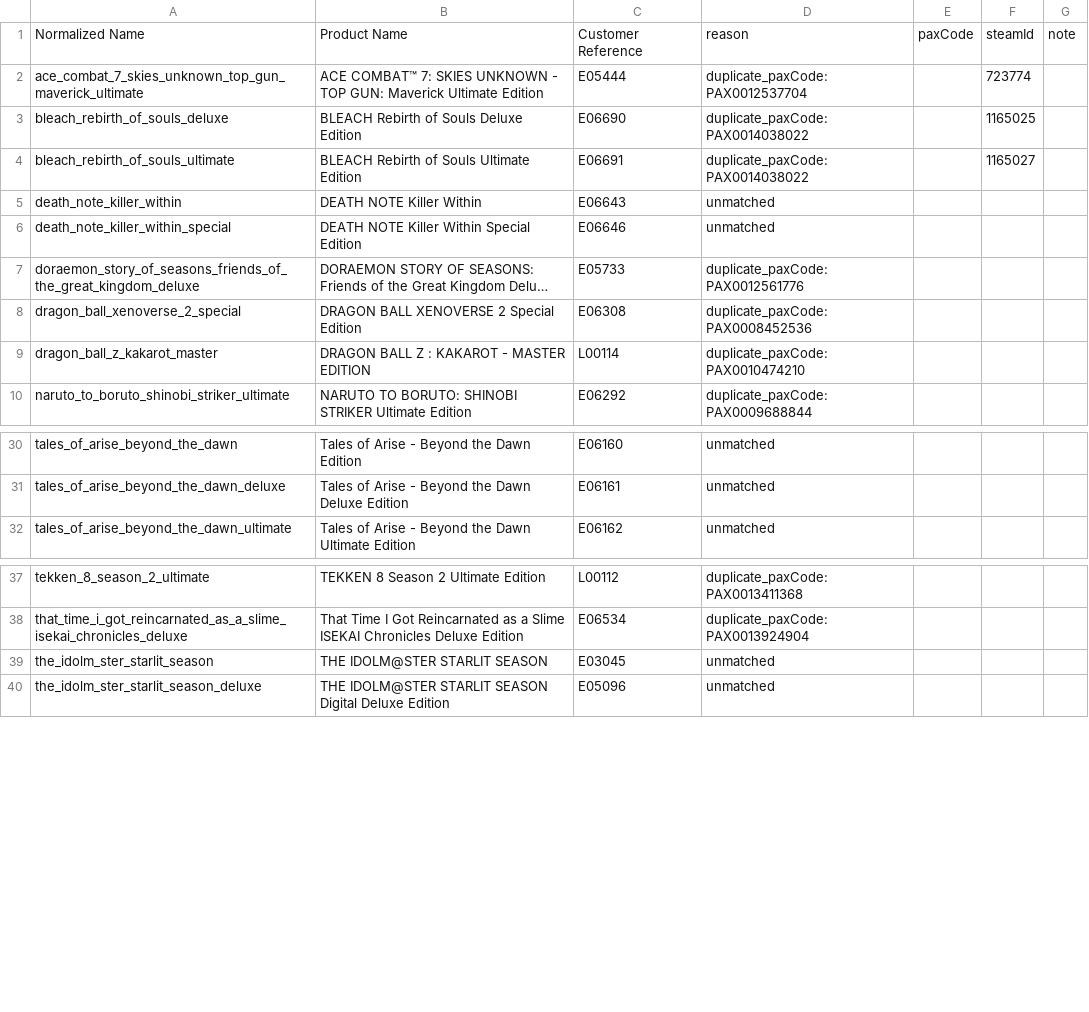
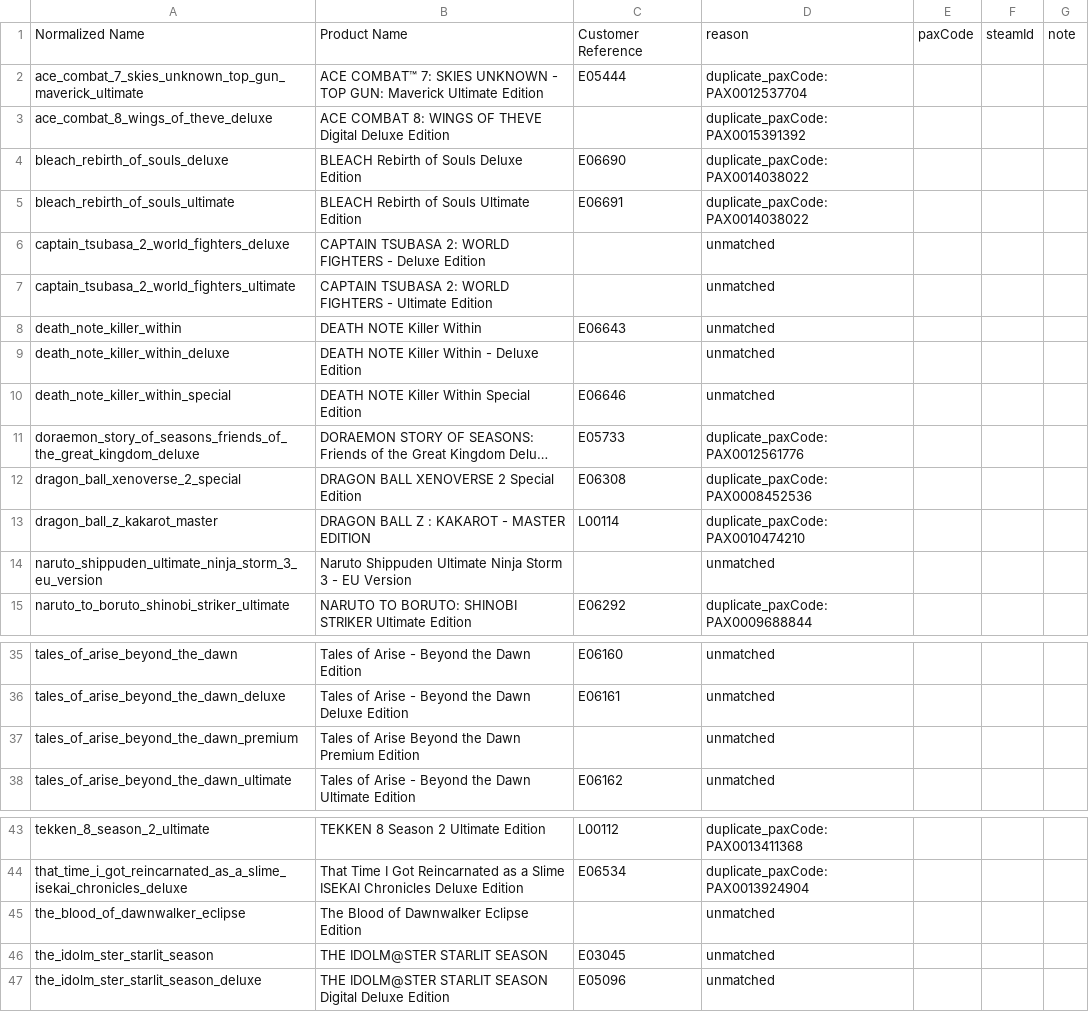
Before and after one commit to christopher-drews/bandai-data-analysis, a CSV file: data/sku_paxcode_overrides.csv, drawn as a sheet; only a part is shown, gaps mark what is left out; long unchanged cells end in ….

```diff
--- a/data/sku_paxcode_overrides.csv
+++ b/data/sku_paxcode_overrides.csv
@@ -1,6 +1,10 @@
 Normalized Name,Product Name,Customer Reference,reason,paxCode,steamId,note
-ace_combat_7_skies_unknown_top_gun_maverick_ultimate,ACE COMBAT™ 7: SKIES UNKNOWN - TOP GUN: Maverick Ultimate Edition,E05444,duplicate_paxCode:PAX0012537704,,723774,
-bleach_rebirth_of_souls_deluxe,BLEACH Rebirth of Souls Deluxe Edition,E06690,duplicate_paxCode:PAX0014038022,,1165025,
-bleach_rebirth_of_souls_ultimate,BLEACH Rebirth of Souls Ultimate Edition,E06691,duplicate_paxCode:PAX0014038022,,1165027,
+ace_combat_7_skies_unknown_top_gun_maverick_ultimate,ACE COMBAT™ 7: SKIES UNKNOWN - TOP GUN: Maverick Ultimate Edition,E05444,duplicate_paxCode:PAX0012537704,,,
+ace_combat_8_wings_of_theve_deluxe,ACE COMBAT 8: WINGS OF THEVE Digital Deluxe Edition,,duplicate_paxCode:PAX0015391392,,,
+bleach_rebirth_of_souls_deluxe,BLEACH Rebirth of Souls Deluxe Edition,E06690,duplicate_paxCode:PAX0014038022,,,
+bleach_rebirth_of_souls_ultimate,BLEACH Rebirth of Souls Ultimate Edition,E06691,duplicate_paxCode:PAX0014038022,,,
+captain_tsubasa_2_world_fighters_deluxe,CAPTAIN TSUBASA 2: WORLD FIGHTERS - Deluxe Edition,,unmatched,,,
+captain_tsubasa_2_world_fighters_ultimate,CAPTAIN TSUBASA 2: WORLD FIGHTERS - Ultimate Edition,,unmatched,,,
 death_note_killer_within,DEATH NOTE Killer Within,E06643,unmatched,,,
+death_note_killer_within_deluxe,DEATH NOTE Killer Within - Deluxe Edition,,unmatched,,,
 death_note_killer_within_special,DEATH NOTE Killer Within Special Edition,E06646,unmatched,,,
@@ -9,2 +13,3 @@ dragon_ball_xenoverse_2_special,DRAGON BALL XENOVERSE 2 Special Edition,E06308,d
 dragon_ball_z_kakarot_master,DRAGON BALL Z : KAKAROT - MASTER EDITION,L00114,duplicate_paxCode:PAX0010474210,,,
+naruto_shippuden_ultimate_ninja_storm_3_eu_version,Naruto Shippuden Ultimate Ninja Storm 3 - EU Version,,unmatched,,,
 naruto_to_boruto_shinobi_striker_ultimate,NARUTO TO BORUTO: SHINOBI STRIKER Ultimate Edition,E06292,duplicate_paxCode:PAX0009688844,,,
@@ -31,2 +36,3 @@ tales_of_arise_beyond_the_dawn,Tales of Arise - Beyond the Dawn Edition,E06160,u
 tales_of_arise_beyond_the_dawn_deluxe,Tales of Arise - Beyond the Dawn Deluxe Edition,E06161,unmatched,,,
+tales_of_arise_beyond_the_dawn_premium,Tales of Arise Beyond the Dawn Premium Edition,,unmatched,,,
 tales_of_arise_beyond_the_dawn_ultimate,Tales of Arise - Beyond the Dawn Ultimate Edition,E06162,unmatched,,,
@@ -38,2 +44,3 @@ tekken_8_season_2_ultimate,TEKKEN 8 Season 2 Ultimate Edition,L00112,duplicate_p
 that_time_i_got_reincarnated_as_a_slime_isekai_chronicles_deluxe,That Time I Got Reincarnated as a Slime ISEKAI Chronicles Deluxe Edition,E06534,duplicate_paxCode:PAX0013924904,,,
+the_blood_of_dawnwalker_eclipse,The Blood of Dawnwalker Eclipse Edition,,unmatched,,,
 the_idolm_ster_starlit_season,THE IDOLM@STER STARLIT SEASON,E03045,unmatched,,,
```
Also changed, not shown: data/level_1_extract_skus/review.csv, data/level_1_extract_skus/skus.csv, 11 other files.
